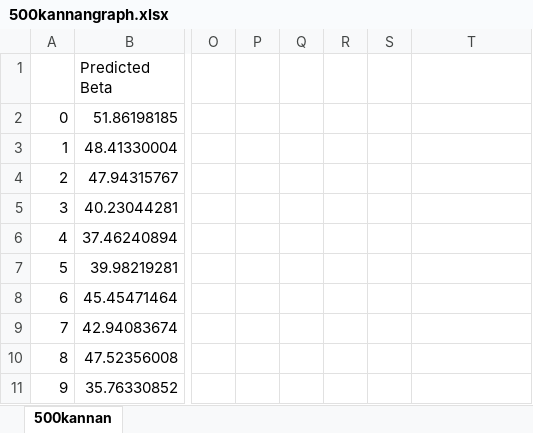
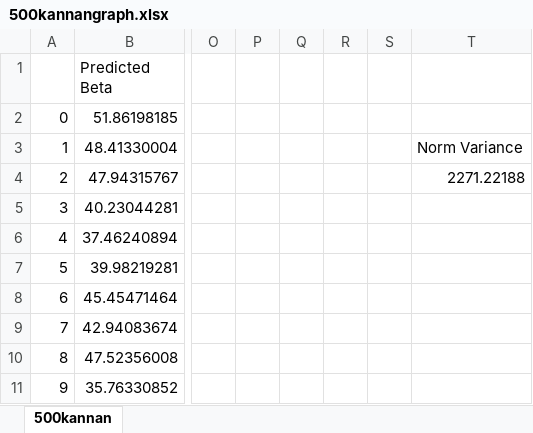
Before and after one commit to JAJNecro/Geometric-LWE-Estimator, an Excel workbook: experiments/500kannangraph.xlsx, sheet 500kannan, drawn as a sheet; only a part is shown, gaps mark what is left out; values as stored, in another font and other column widths than the file's, no borders; charts and pictures not drawn; the diff names each change by its address in the sheet, - before the commit and + after, or states it on an @@ line.

Commit message:
Added norm variances

```diff
--- a/experiments/500kannangraph.xlsx (sheet 500kannan)
+++ b/experiments/500kannangraph.xlsx (sheet 500kannan)
-T3: (empty)
+T3: Norm Variance
-T4: (empty)
+T4: 2271.22188
```
Also changed, not shown: experiments/500ebddgraph.xlsx.
